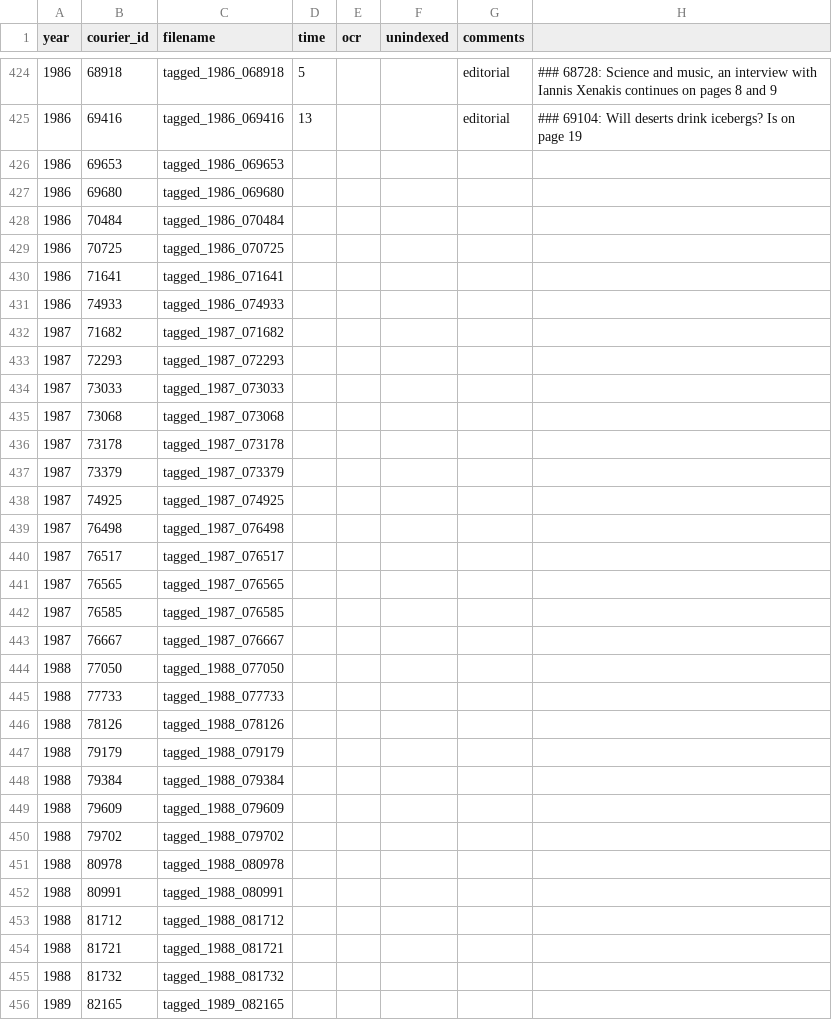
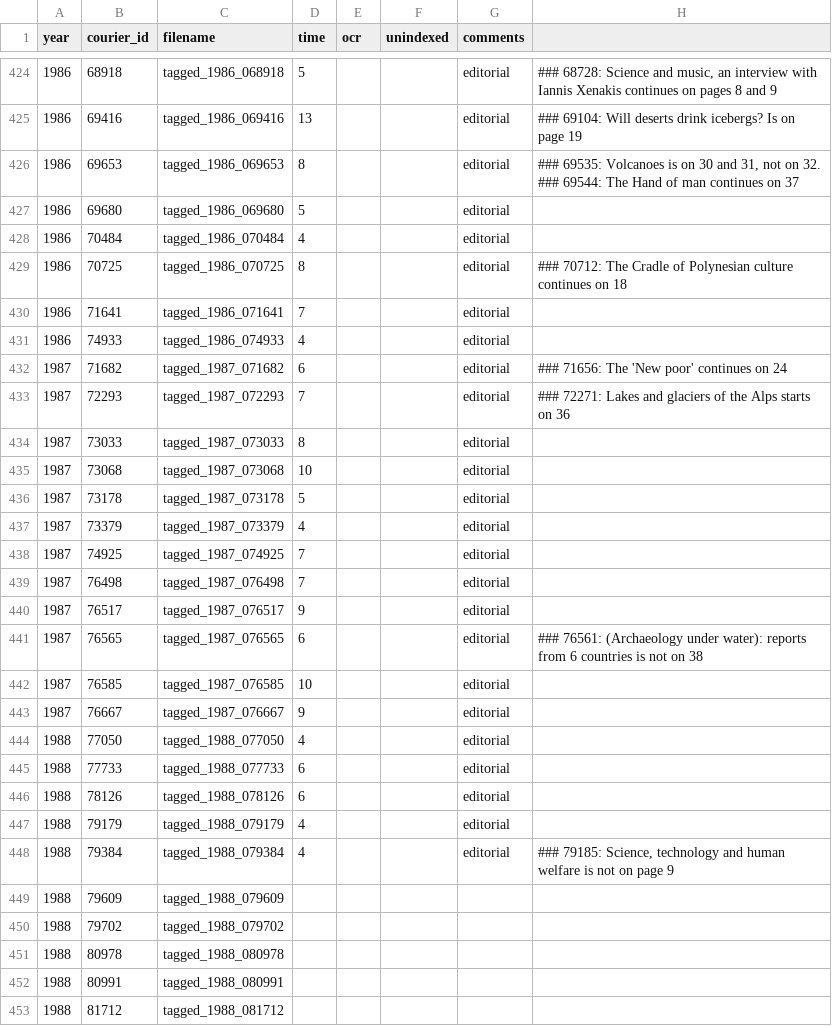
Before and after one commit to inidun/tagged_courier, a CSV file: progress.csv, drawn as a sheet; only a part is shown, gaps mark what is left out; the shorter side is filled out with more unchanged rows.

Commit message:
Add files via upload

```diff
--- a/progress.csv
+++ b/progress.csv
@@ -439,25 +439,27 @@ year;courier_id;filename;time;ocr;unindexed;comments;;
 ### 69104: Will deserts drink icebergs? Is on page 19";
-1986;69653;tagged_1986_069653;;;;;;
-1986;69680;tagged_1986_069680;;;;;;
-1986;70484;tagged_1986_070484;;;;;;
-1986;70725;tagged_1986_070725;;;;;;
-1986;71641;tagged_1986_071641;;;;;;
-1986;74933;tagged_1986_074933;;;;;;
-1987;71682;tagged_1987_071682;;;;;;
-1987;72293;tagged_1987_072293;;;;;;
-1987;73033;tagged_1987_073033;;;;;;
-1987;73068;tagged_1987_073068;;;;;;
-1987;73178;tagged_1987_073178;;;;;;
-1987;73379;tagged_1987_073379;;;;;;
-1987;74925;tagged_1987_074925;;;;;;
-1987;76498;tagged_1987_076498;;;;;;
-1987;76517;tagged_1987_076517;;;;;;
-1987;76565;tagged_1987_076565;;;;;;
-1987;76585;tagged_1987_076585;;;;;;
-1987;76667;tagged_1987_076667;;;;;;
-1988;77050;tagged_1988_077050;;;;;;
-1988;77733;tagged_1988_077733;;;;;;
-1988;78126;tagged_1988_078126;;;;;;
-1988;79179;tagged_1988_079179;;;;;;
-1988;79384;tagged_1988_079384;;;;;;
+1986;69653;tagged_1986_069653;8;;;editorial;"### 69535: Volcanoes is on 30 and 31, not on 32.
+### 69544: The Hand of man continues on 37";
+1986;69680;tagged_1986_069680;5;;;editorial;;
+1986;70484;tagged_1986_070484;4;;;editorial;;
+1986;70725;tagged_1986_070725;8;;;editorial;### 70712: The Cradle of Polynesian culture continues on 18;
+1986;71641;tagged_1986_071641;7;;;editorial;;
+1986;74933;tagged_1986_074933;4;;;editorial;;
+1987;71682;tagged_1987_071682;6;;;editorial;### 71656: The 'New poor' continues on 24;
+1987;72293;tagged_1987_072293;7;;;editorial;"
+### 72271: Lakes and glaciers of the Alps starts on 36";
+1987;73033;tagged_1987_073033;8;;;editorial;;
+1987;73068;tagged_1987_073068;10;;;editorial;;
+1987;73178;tagged_1987_073178;5;;;editorial;;
+1987;73379;tagged_1987_073379;4;;;editorial;;
+1987;74925;tagged_1987_074925;7;;;editorial;;
+1987;76498;tagged_1987_076498;7;;;editorial;;
+1987;76517;tagged_1987_076517;9;;;editorial;;
+1987;76565;tagged_1987_076565;6;;;editorial;### 76561: (Archaeology under water): reports from 6 countries is not on 38;
+1987;76585;tagged_1987_076585;10;;;editorial;;
+1987;76667;tagged_1987_076667;9;;;editorial;;
+1988;77050;tagged_1988_077050;4;;;editorial;;
+1988;77733;tagged_1988_077733;6;;;editorial;;
+1988;78126;tagged_1988_078126;6;;;editorial;;
+1988;79179;tagged_1988_079179;4;;;editorial;;
+1988;79384;tagged_1988_079384;4;;;editorial;### 79185: Science, technology and human welfare is not on page 9;
 1988;79609;tagged_1988_079609;;;;;;
```
